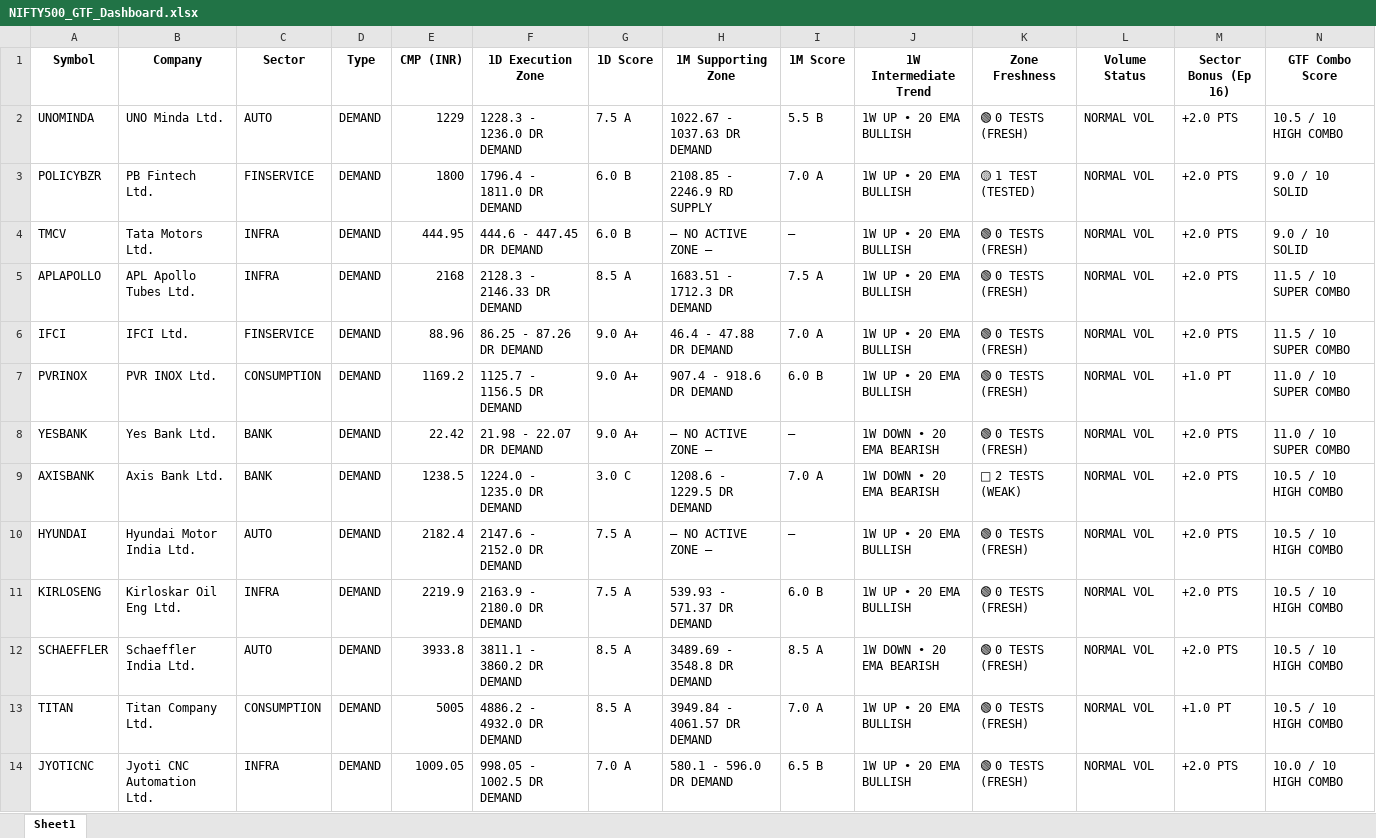
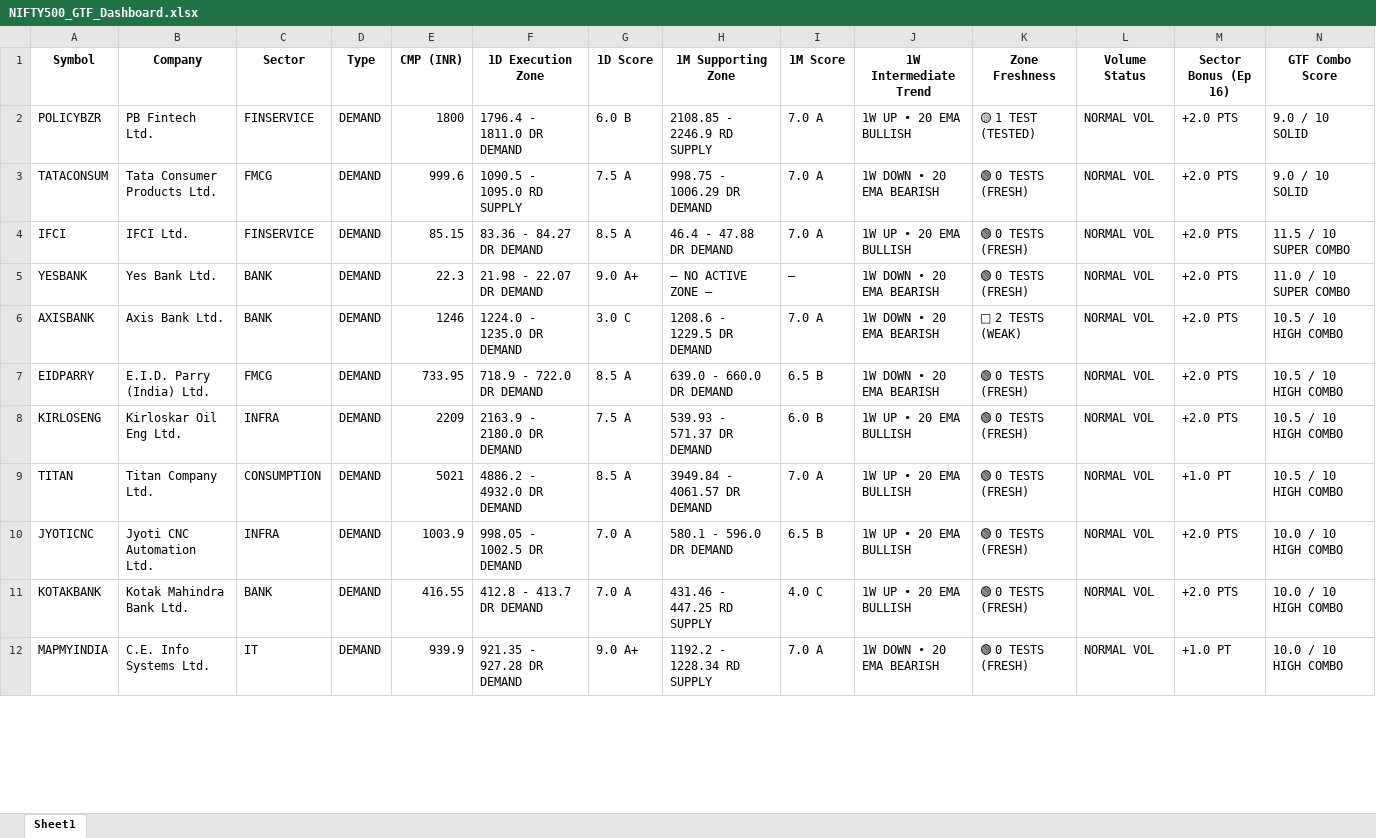
Before and after one commit to heartaltafhussain-lgtm/strict-pure-stocks, an Excel workbook: NIFTY500_GTF_Dashboard.xlsx, sheet Sheet1, drawn as a sheet; only a part is shown; values as stored, in another font and other column widths than the file's, no borders; removed rows and columns are numbered as before the commit, all else as after; rows hold the shown columns only; the diff covers the shown part only; the diff names each change by its address in the sheet, - before the commit and + after, or states it on an @@ line.

```diff
--- a/NIFTY500_GTF_Dashboard.xlsx (sheet Sheet1)
+++ b/NIFTY500_GTF_Dashboard.xlsx (sheet Sheet1)
-row 2: UNOMINDA | UNO Minda Ltd. | AUTO | DEMAND | 1229 | 1228.3 - 1236.0 DR DEMAND | 7.5 A | 1022.67 - 1037.63 DR DEMAND | 5.5 B | 1W UP • 20 EMA BULLISH | 🟢 0 TESTS (FRESH) | NORMAL VOL | +2.0 PTS | 10.5 / 10 HIGH COMBO
-A3 (Symbol): TMCV
+A3 (Symbol): TATACONSUM
-B3 (Company): Tata Motors Ltd.
+B3 (Company): Tata Consumer Products Ltd.
-C3 (Sector): INFRA
+C3 (Sector): FMCG
-E3 (CMP (INR)): 444.95
+E3 (CMP (INR)): 999.6
-F3 (1D Execution Zone): 444.6 - 447.45 DR DEMAND
+F3 (1D Execution Zone): 1090.5 - 1095.0 RD SUPPLY
-G3 (1D Score): 6.0 B
+G3 (1D Score): 7.5 A
-H3 (1M Supporting Zone): — NO ACTIVE ZONE —
+H3 (1M Supporting Zone): 998.75 - 1006.29 DR DEMAND
-I3 (1M Score): —
+I3 (1M Score): 7.0 A
-J3 (1W Intermediate Trend): 1W UP • 20 EMA BULLISH
+J3 (1W Intermediate Trend): 1W DOWN • 20 EMA BEARISH
-row 5: APLAPOLLO | APL Apollo Tubes Ltd. | INFRA | DEMAND | 2168 | 2128.3 - 2146.33 DR DEMAND | 8.5 A | 1683.51 - 1712.3 DR DEMAND | 7.5 A | 1W UP • 20 EMA BULLISH | 🟢 0 TESTS (FRESH) | NORMAL VOL | +2.0 PTS | 11.5 / 10 SUPER COMBO
-E4 (CMP (INR)): 88.96
+E4 (CMP (INR)): 85.15
-F4 (1D Execution Zone): 86.25 - 87.26 DR DEMAND
+F4 (1D Execution Zone): 83.36 - 84.27 DR DEMAND
-G4 (1D Score): 9.0 A+
+G4 (1D Score): 8.5 A
-row 7: PVRINOX | PVR INOX Ltd. | CONSUMPTION | DEMAND | 1169.2 | 1125.7 - 1156.5 DR DEMAND | 9.0 A+ | 907.4 - 918.6 DR DEMAND | 6.0 B | 1W UP • 20 EMA BULLISH | 🟢 0 TESTS (FRESH) | NORMAL VOL | +1.0 PT | 11.0 / 10 SUPER COMBO
-E5 (CMP (INR)): 22.42
+E5 (CMP (INR)): 22.3
-E6 (CMP (INR)): 1238.5
+E6 (CMP (INR)): 1246
-A7 (Symbol): HYUNDAI
+A7 (Symbol): EIDPARRY
-B7 (Company): Hyundai Motor India Ltd.
+B7 (Company): E.I.D. Parry (India) Ltd.
-C7 (Sector): AUTO
+C7 (Sector): FMCG
-E7 (CMP (INR)): 2182.4
+E7 (CMP (INR)): 733.95
-F7 (1D Execution Zone): 2147.6 - 2152.0 DR DEMAND
+F7 (1D Execution Zone): 718.9 - 722.0 DR DEMAND
-G7 (1D Score): 7.5 A
+G7 (1D Score): 8.5 A
-H7 (1M Supporting Zone): — NO ACTIVE ZONE —
+H7 (1M Supporting Zone): 639.0 - 660.0 DR DEMAND
-I7 (1M Score): —
+I7 (1M Score): 6.5 B
-J7 (1W Intermediate Trend): 1W UP • 20 EMA BULLISH
+J7 (1W Intermediate Trend): 1W DOWN • 20 EMA BEARISH
-E8 (CMP (INR)): 2219.9
+E8 (CMP (INR)): 2209
-row 12: SCHAEFFLER | Schaeffler India Ltd. | AUTO | DEMAND | 3933.8 | 3811.1 - 3860.2 DR DEMAND | 8.5 A | 3489.69 - 3548.8 DR DEMAND | 8.5 A | 1W DOWN • 20 EMA BEARISH | 🟢 0 TESTS (FRESH) | NORMAL VOL | +2.0 PTS | 10.5 / 10 HIGH COMBO
-E9 (CMP (INR)): 5005
+E9 (CMP (INR)): 5021
-E10 (CMP (INR)): 1009.05
+E10 (CMP (INR)): 1003.9
+row 11: KOTAKBANK | Kotak Mahindra Bank Ltd. | BANK | DEMAND | 416.55 | 412.8 - 413.7 DR DEMAND | 7.0 A | 431.46 - 447.25 RD SUPPLY | 4.0 C | 1W UP • 20 EMA BULLISH | 🟢 0 TESTS (FRESH) | NORMAL VOL | +2.0 PTS | 10.0 / 10 HIGH COMBO
+row 12: MAPMYINDIA | C.E. Info Systems Ltd. | IT | DEMAND | 939.9 | 921.35 - 927.28 DR DEMAND | 9.0 A+ | 1192.2 - 1228.34 RD SUPPLY | 7.0 A | 1W DOWN • 20 EMA BEARISH | 🟢 0 TESTS (FRESH) | NORMAL VOL | +1.0 PT | 10.0 / 10 HIGH COMBO
```
Also changed, not shown: 41 added rows, 31 removed rows and 297 edited cells elsewhere in this sheet, 3 other files.
